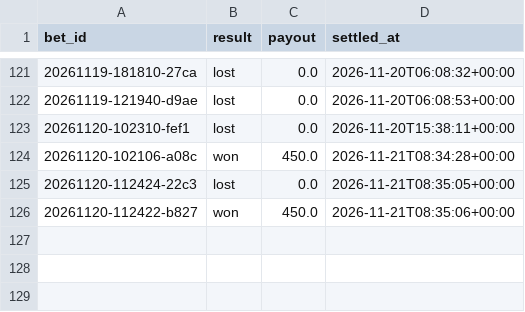
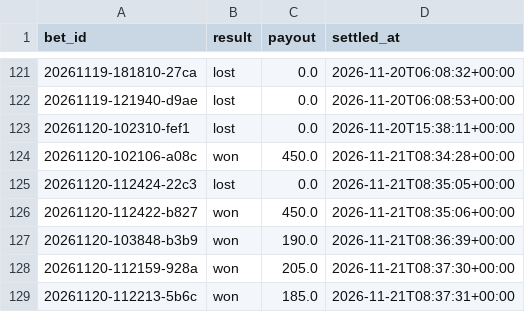
Before and after one commit to lukkeodds/livetest-log, a CSV file: data/settlements.csv, drawn as a sheet; only a part is shown, gaps mark what is left out; the diff names each change by its address in the sheet, - before the commit and + after, or states it on an @@ line.

Commit message:
snapshot 20261121T084047Z: settlements.csv

```diff
--- a/data/settlements.csv
+++ b/data/settlements.csv
+row 127: 20261120-103848-b3b9 | won | 190.0 | 2026-11-21T08:36:39+00:00
+row 128: 20261120-112159-928a | won | 205.0 | 2026-11-21T08:37:30+00:00
+row 129: 20261120-112213-5b6c | won | 185.0 | 2026-11-21T08:37:31+00:00
```
Also changed, not shown: 2 other files.
